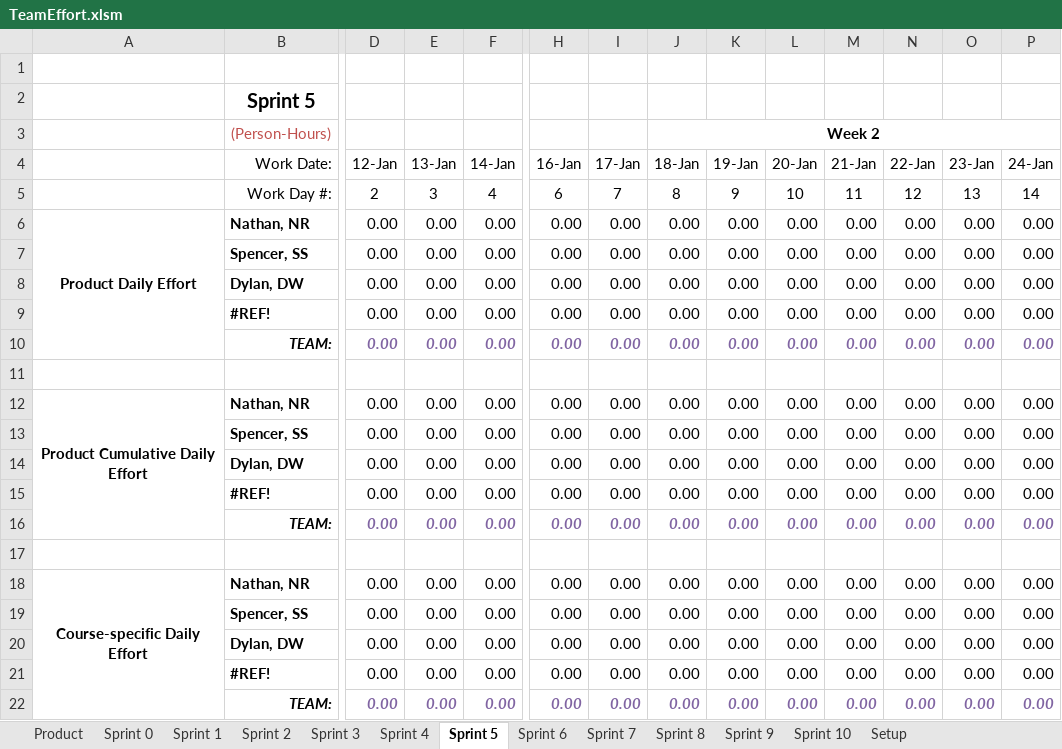
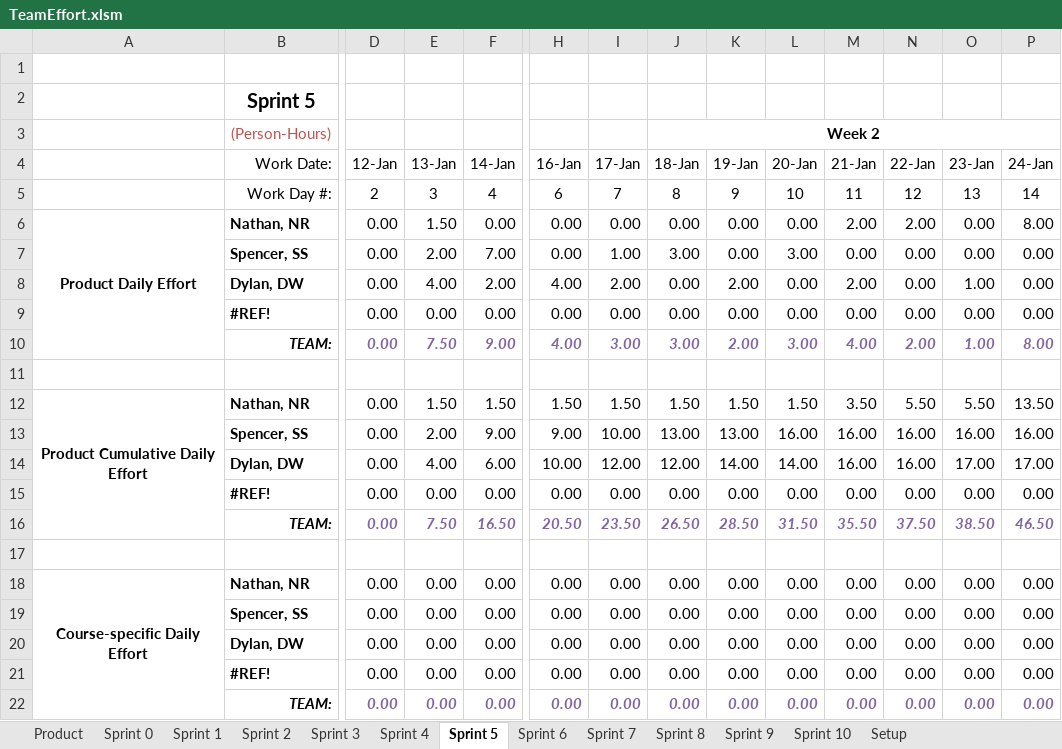
Before and after one commit to spesmit/hotspotter, an Excel workbook: Management/TeamEffort.xlsm, sheet Sprint 5, drawn as a sheet; only a part is shown, gaps mark what is left out; values as stored, in another font and other column widths than the file's, no borders; charts and pictures not drawn; removed rows and columns are numbered as before the commit, all else as after; rows hold the shown columns only; the diff covers the shown part only; the diff names each change by its address in the sheet, - before the commit and + after, or states it on an @@ line.

```diff
--- a/Management/TeamEffort.xlsm (sheet Sprint 5)
+++ b/Management/TeamEffort.xlsm (sheet Sprint 5)
-E6 (13-Jan): 0.00
+E6 (13-Jan): 1.50
-M6 (21-Jan): 0.00
+M6 (21-Jan): 2.00
-N6 (22-Jan): 0.00
+N6 (22-Jan): 2.00
-P6 (24-Jan): 0.00
+P6 (24-Jan): 8.00
-E7 (13-Jan): 0.00
+E7 (13-Jan): 2.00
-F7 (14-Jan): 0.00
+F7 (14-Jan): 7.00
-I7 (17-Jan): 0.00
+I7 (17-Jan): 1.00
-J7 (18-Jan): 0.00
+J7 (18-Jan): 3.00
-L7 (20-Jan): 0.00
+L7 (20-Jan): 3.00
-E8 (13-Jan): 0.00
+E8 (13-Jan): 4.00
-F8 (14-Jan): 0.00
+F8 (14-Jan): 2.00
-H8 (16-Jan): 0.00
+H8 (16-Jan): 4.00
-I8 (17-Jan): 0.00
+I8 (17-Jan): 2.00
-K8 (19-Jan): 0.00
+K8 (19-Jan): 2.00
-M8 (21-Jan): 0.00
+M8 (21-Jan): 2.00
-O8 (23-Jan): 0.00
+O8 (23-Jan): 1.00
-row 10:  | TEAM: | 0.00 | 0.00 | 0.00 | 0.00 | 0.00 | 0.00 | 0.00 | 0.00 | 0.00 | 0.00 | 0.00 | 0.00
+row 10:  | TEAM: | 0.00 | 7.50 | 9.00 | 4.00 | 3.00 | 3.00 | 2.00 | 3.00 | 4.00 | 2.00 | 1.00 | 8.00
-row 12: Product Cumulative Daily Effort | Nathan, NR | 0.00 | 0.00 | 0.00 | 0.00 | 0.00 | 0.00 | 0.00 | 0.00 | 0.00 | 0.00 | 0.00 | 0.00
-row 13:  | Spencer, SS | 0.00 | 0.00 | 0.00 | 0.00 | 0.00 | 0.00 | 0.00 | 0.00 | 0.00 | 0.00 | 0.00 | 0.00
-row 14:  | Dylan, DW | 0.00 | 0.00 | 0.00 | 0.00 | 0.00 | 0.00 | 0.00 | 0.00 | 0.00 | 0.00 | 0.00 | 0.00
+row 12: Product Cumulative Daily Effort | Nathan, NR | 0.00 | 1.50 | 1.50 | 1.50 | 1.50 | 1.50 | 1.50 | 1.50 | 3.50 | 5.50 | 5.50 | 13.50
+row 13:  | Spencer, SS | 0.00 | 2.00 | 9.00 | 9.00 | 10.00 | 13.00 | 13.00 | 16.00 | 16.00 | 16.00 | 16.00 | 16.00
+row 14:  | Dylan, DW | 0.00 | 4.00 | 6.00 | 10.00 | 12.00 | 12.00 | 14.00 | 14.00 | 16.00 | 16.00 | 17.00 | 17.00
-row 16:  | TEAM: | 0.00 | 0.00 | 0.00 | 0.00 | 0.00 | 0.00 | 0.00 | 0.00 | 0.00 | 0.00 | 0.00 | 0.00
+row 16:  | TEAM: | 0.00 | 7.50 | 16.50 | 20.50 | 23.50 | 26.50 | 28.50 | 31.50 | 35.50 | 37.50 | 38.50 | 46.50
```
Also changed, not shown: 10 added rows, 10 removed rows and 5 edited cells elsewhere in this sheet, sheet Product, charts or pictures, 2 other files.
